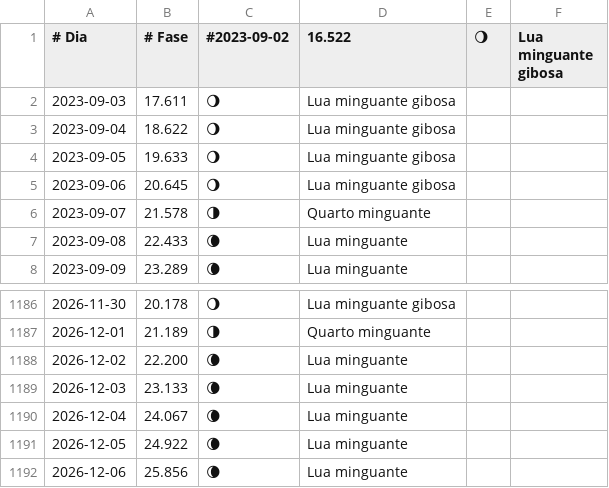
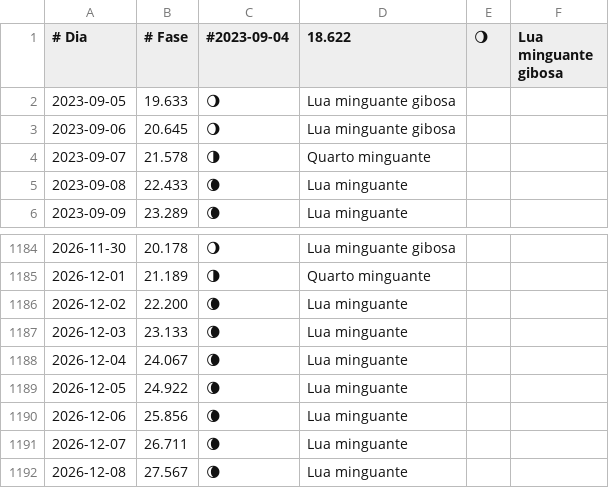
Before and after one commit to PanderMusubi/lunar-phase-calendar, a TSV file: pt/moon-phases-all.tsv, drawn as a sheet; only a part is shown, gaps mark what is left out.

```diff
--- a/pt/moon-phases-all.tsv
+++ b/pt/moon-phases-all.tsv
@@ -1,4 +1,2 @@
-# Dia       	# Fase	#2023-09-02	16.522	🌖	Lua minguante gibosa
-2023-09-03	17.611	🌖	Lua minguante gibosa
-2023-09-04	18.622	🌖	Lua minguante gibosa
+# Dia       	# Fase	#2023-09-04	18.622	🌖	Lua minguante gibosa
 2023-09-05	19.633	🌖	Lua minguante gibosa
@@ -1192 +1190,3 @@
 2026-12-06	25.856	🌘	Lua minguante
+2026-12-07	26.711	🌘	Lua minguante
+2026-12-08	27.567	🌘	Lua minguante
```
Also changed, not shown: de/moon-phases-all.tsv, es/moon-phases-all.tsv, 42 other files.
